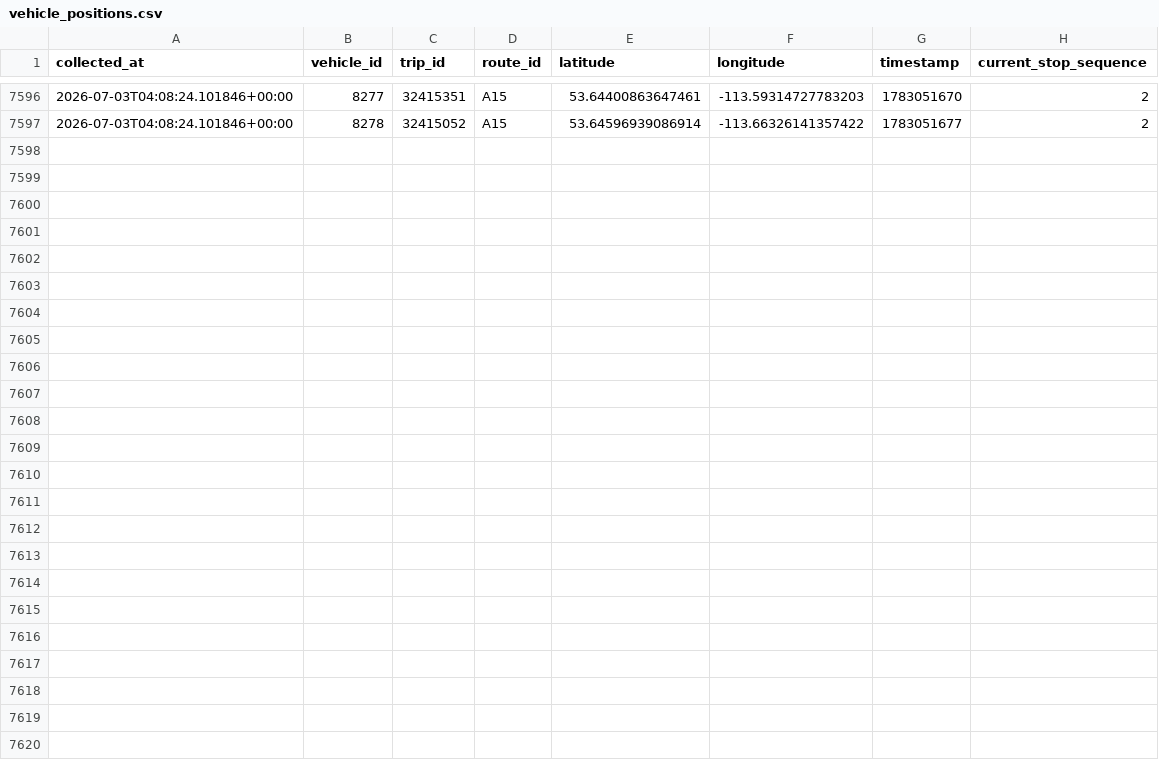
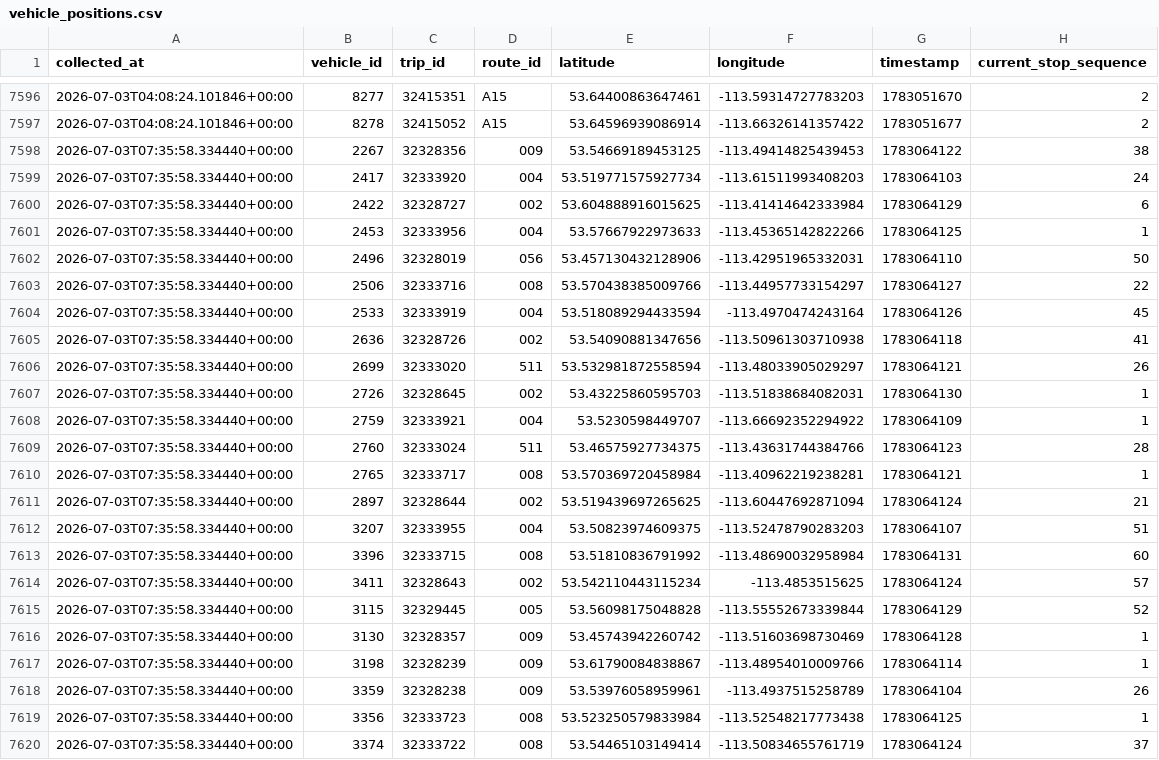
Before and after one commit to summayahjoyia/ets-reliability, a CSV file: data/collected/vehicle_positions.csv, drawn as a sheet; only a part is shown, gaps mark what is left out.

```diff
--- a/data/collected/vehicle_positions.csv
+++ b/data/collected/vehicle_positions.csv
@@ -7597 +7597,24 @@ collected_at,vehicle_id,trip_id,route_id,latitude,longitude,timestamp,current_st
 2026-07-03T04:08:24.101846+00:00,8278,32415052,A15,53.64596939086914,-113.66326141357422,1783051677,2
+2026-07-03T07:35:58.334440+00:00,2267,32328356,009,53.54669189453125,-113.49414825439453,1783064122,38
+2026-07-03T07:35:58.334440+00:00,2417,32333920,004,53.519771575927734,-113.61511993408203,1783064103,24
+2026-07-03T07:35:58.334440+00:00,2422,32328727,002,53.604888916015625,-113.41414642333984,1783064129,6
+2026-07-03T07:35:58.334440+00:00,2453,32333956,004,53.57667922973633,-113.45365142822266,1783064125,1
+2026-07-03T07:35:58.334440+00:00,2496,32328019,056,53.457130432128906,-113.42951965332031,1783064110,50
+2026-07-03T07:35:58.334440+00:00,2506,32333716,008,53.570438385009766,-113.44957733154297,1783064127,22
+2026-07-03T07:35:58.334440+00:00,2533,32333919,004,53.518089294433594,-113.4970474243164,1783064126,45
+2026-07-03T07:35:58.334440+00:00,2636,32328726,002,53.54090881347656,-113.50961303710938,1783064118,41
+2026-07-03T07:35:58.334440+00:00,2699,32333020,511,53.532981872558594,-113.48033905029297,1783064121,26
+2026-07-03T07:35:58.334440+00:00,2726,32328645,002,53.43225860595703,-113.51838684082031,1783064130,1
+2026-07-03T07:35:58.334440+00:00,2759,32333921,004,53.5230598449707,-113.66692352294922,1783064109,1
+2026-07-03T07:35:58.334440+00:00,2760,32333024,511,53.46575927734375,-113.43631744384766,1783064123,28
+2026-07-03T07:35:58.334440+00:00,2765,32333717,008,53.570369720458984,-113.40962219238281,1783064121,1
+2026-07-03T07:35:58.334440+00:00,2897,32328644,002,53.519439697265625,-113.60447692871094,1783064124,21
+2026-07-03T07:35:58.334440+00:00,3207,32333955,004,53.50823974609375,-113.52478790283203,1783064107,51
+2026-07-03T07:35:58.334440+00:00,3396,32333715,008,53.51810836791992,-113.48690032958984,1783064131,60
+2026-07-03T07:35:58.334440+00:00,3411,32328643,002,53.542110443115234,-113.4853515625,1783064124,57
+2026-07-03T07:35:58.334440+00:00,3115,32329445,005,53.56098175048828,-113.55552673339844,1783064129,52
+2026-07-03T07:35:58.334440+00:00,3130,32328357,009,53.45743942260742,-113.51603698730469,1783064128,1
+2026-07-03T07:35:58.334440+00:00,3198,32328239,009,53.61790084838867,-113.48954010009766,1783064114,1
+2026-07-03T07:35:58.334440+00:00,3359,32328238,009,53.53976058959961,-113.4937515258789,1783064104,26
+2026-07-03T07:35:58.334440+00:00,3356,32333723,008,53.523250579833984,-113.52548217773438,1783064125,1
+2026-07-03T07:35:58.334440+00:00,3374,32333722,008,53.54465103149414,-113.50834655761719,1783064124,37
```
